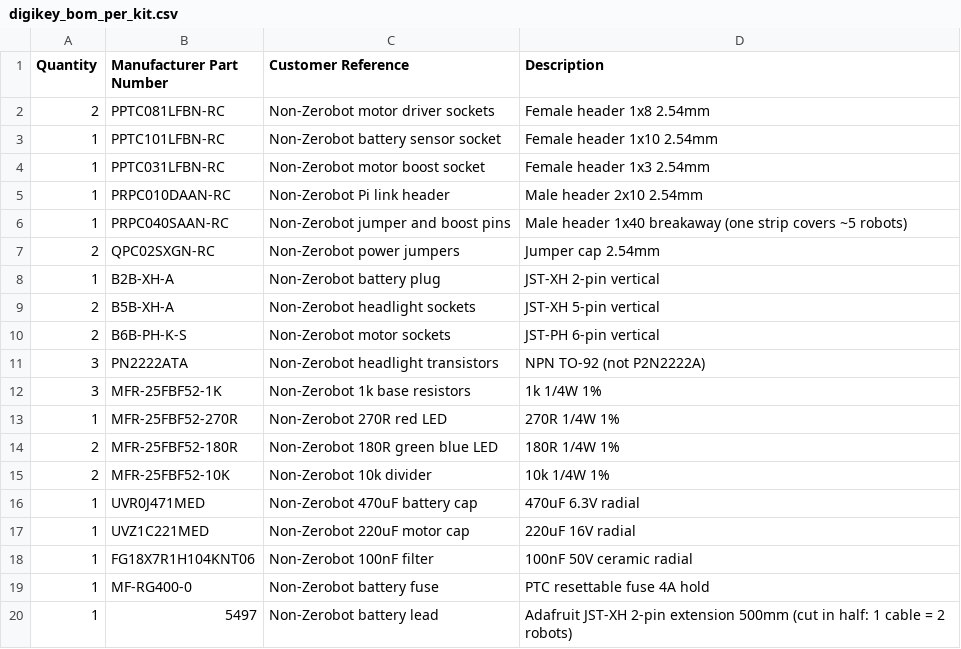
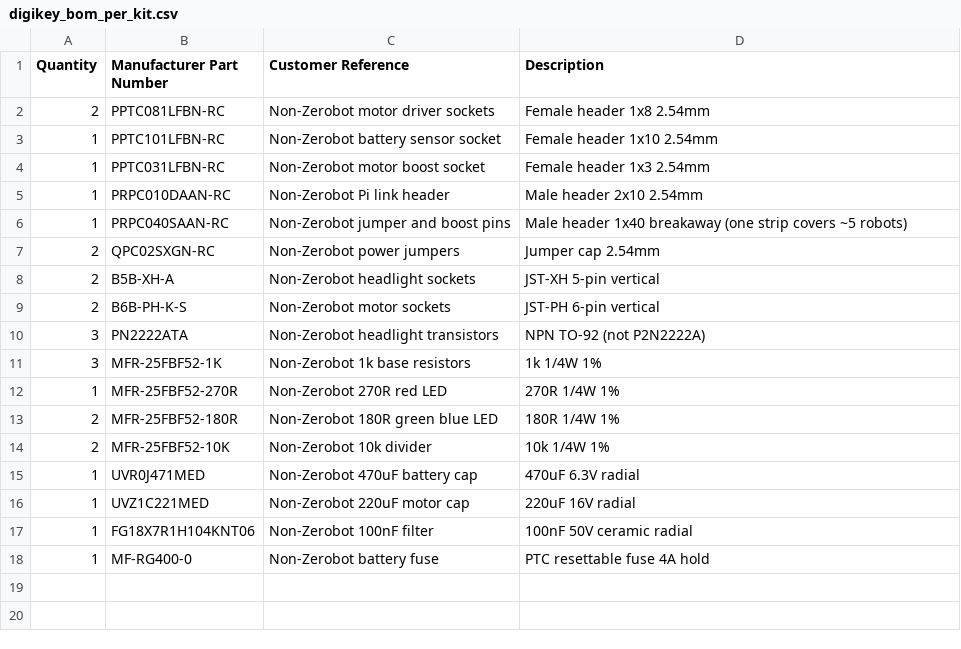
Before and after one commit to MakerSteele/non-zerobot, a CSV file: docs/bom/digikey_bom_per_kit.csv, drawn as a sheet; the diff names each change by its address in the sheet, - before the commit and + after, or states it on an @@ line.

```diff
--- a/docs/bom/digikey_bom_per_kit.csv
+++ b/docs/bom/digikey_bom_per_kit.csv
-row 8: 1 | B2B-XH-A | Non-Zerobot battery plug | JST-XH 2-pin vertical
-row 20: 1 | 5497 | Non-Zerobot battery lead | Adafruit JST-XH 2-pin extension 500mm (cut in half: 1 cable = 2 robots)
```
Also changed, not shown: 2 other files.
